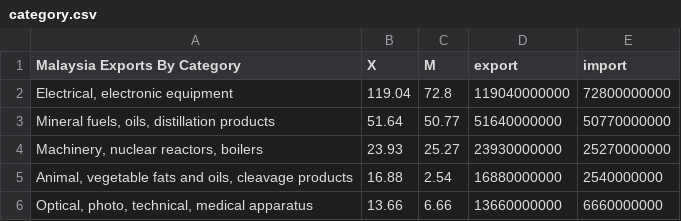
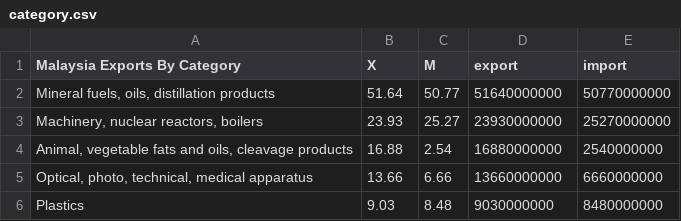
Before and after one commit to spar0087/FIT3179, a CSV file: category.csv, drawn as a sheet; only a part is shown; the shorter side is filled out with more unchanged rows; the diff names each change by its address in the sheet, - before the commit and + after, or states it on an @@ line.

Commit message:
Update category.csv

```diff
--- a/category.csv
+++ b/category.csv
-row 2: Electrical, electronic equipment | 119.04 | 72.8 | 119040000000 | 72800000000
```
